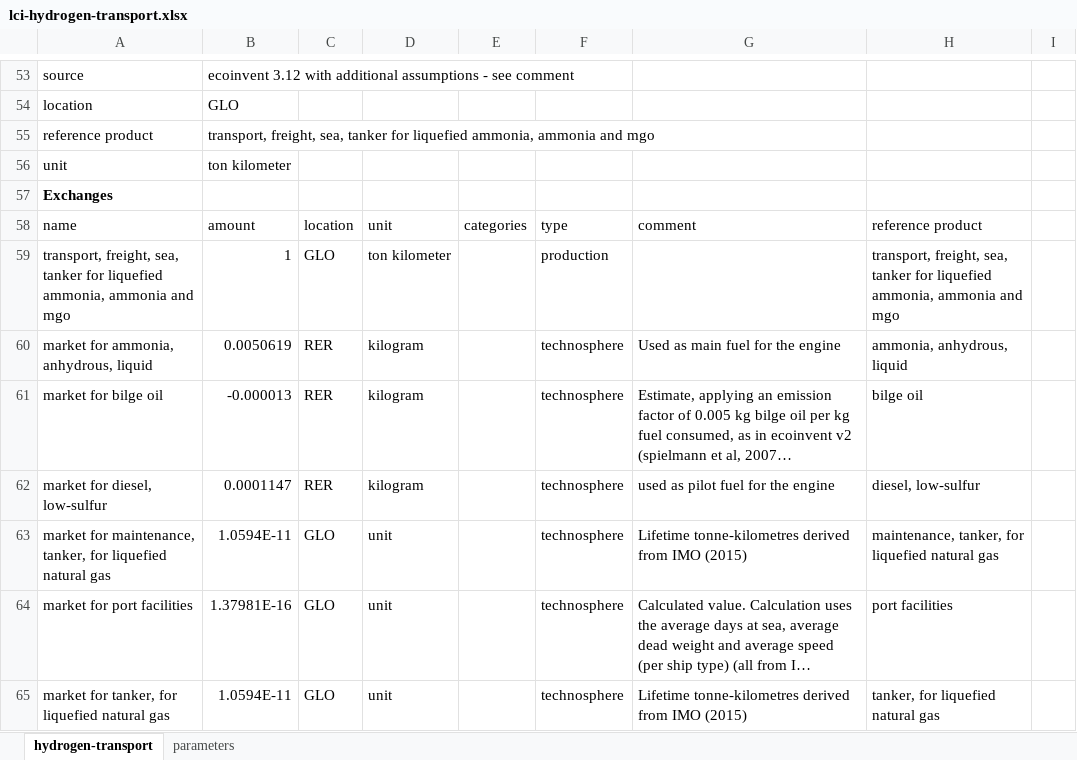
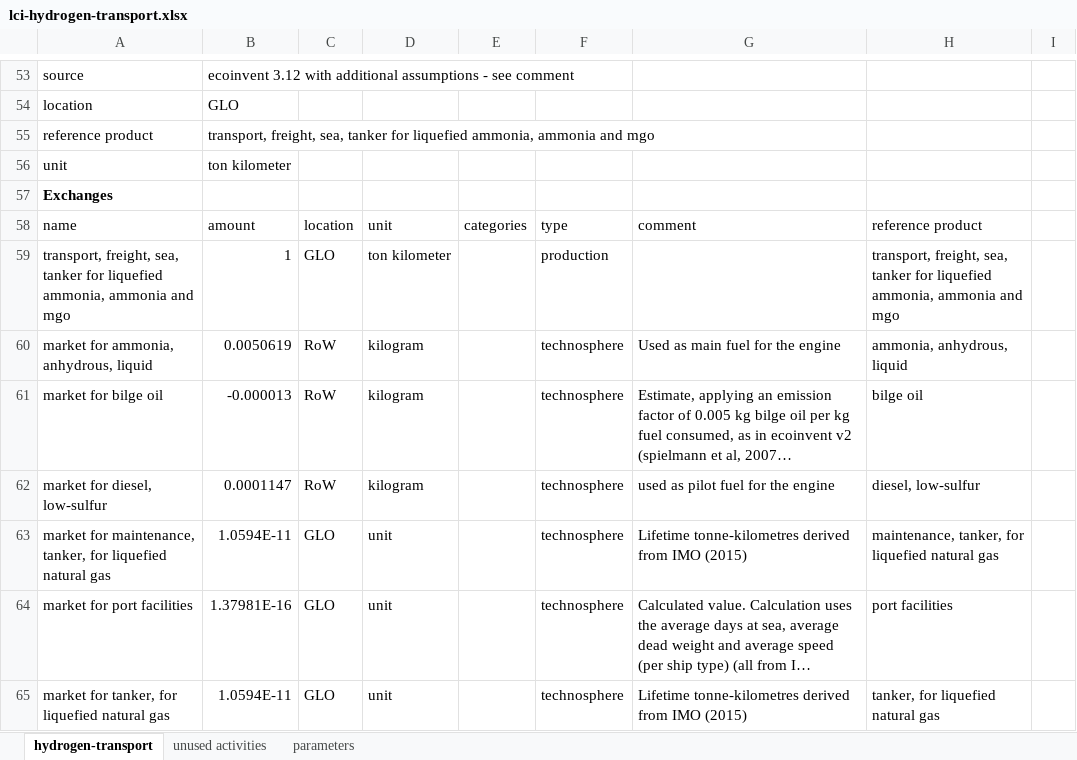
Before and after one commit to Tubias-Close/premise_h2-distribution, an Excel workbook: premise/data/additional_inventories/lci-hydrogen-transport.xlsx, sheet hydrogen-transport, drawn as a sheet; only a part is shown, gaps mark what is left out; long unchanged cells end in …; values as stored, in another font and other column widths than the file's, no borders; the diff covers the shown part only; the diff names each change by its address in the sheet, - before the commit and + after, or states it on an @@ line.

Commit message:
skip sector if hydrogen final energy use in that sector is zero validated that tests work fixed lci

```diff
--- a/premise/data/additional_inventories/lci-hydrogen-transport.xlsx (sheet hydrogen-transport)
+++ b/premise/data/additional_inventories/lci-hydrogen-transport.xlsx (sheet hydrogen-transport)
+sheet tab: unused activities
-C60:C62: RER
+C60:C62: RoW
```
Also changed, not shown: 1 added row, 1 removed row, 1 moved row and 6 edited cells elsewhere in this sheet, formulas that keep their value, 4 other files.
